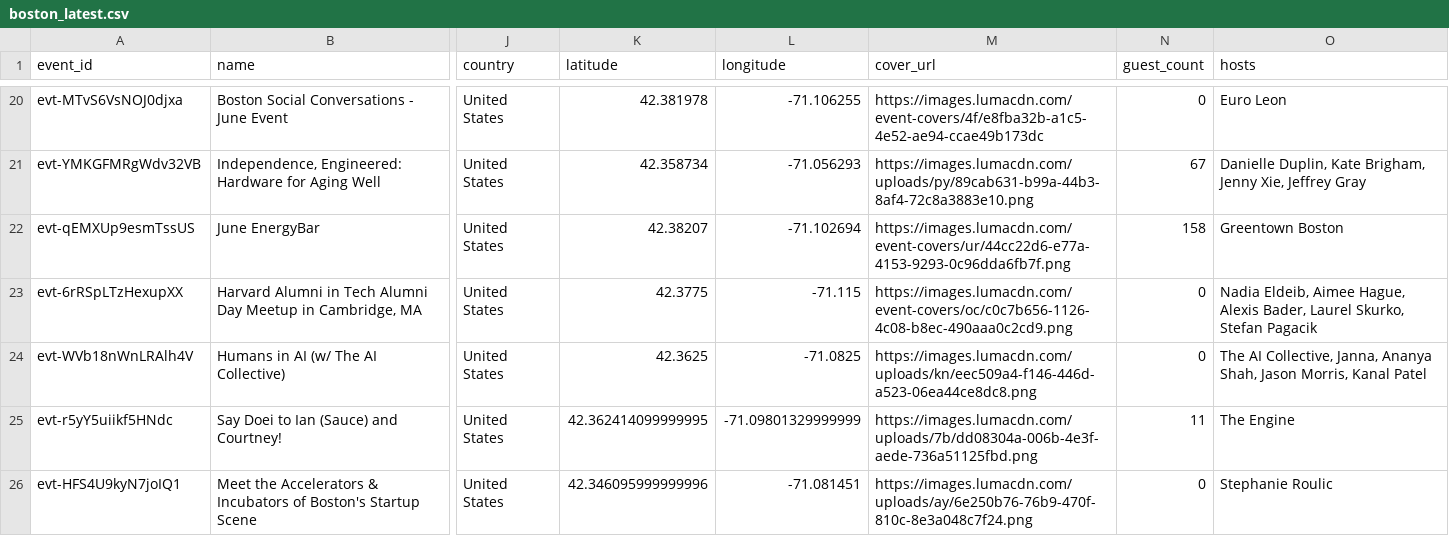
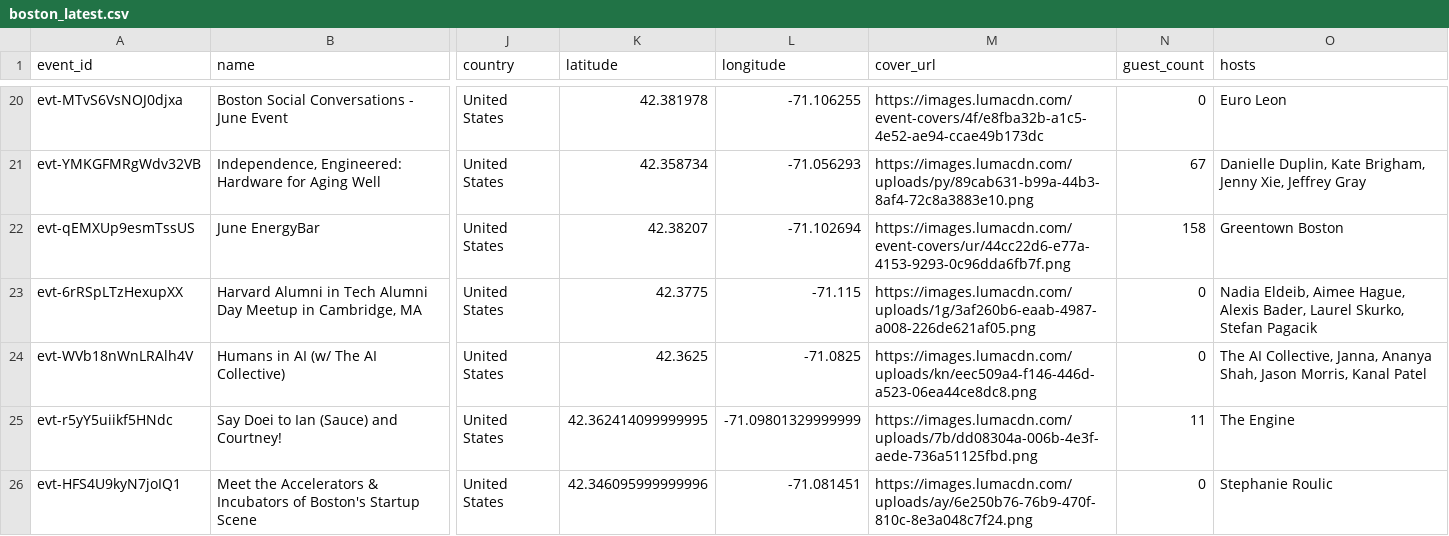
Before and after one commit to himanshusaleria/luma-explore, a CSV file: data/boston_latest.csv, drawn as a sheet; only a part is shown, gaps mark what is left out; the diff covers the shown part only; the diff names each change by its address in the sheet, - before the commit and + after, or states it on an @@ line.

```diff
--- a/data/boston_latest.csv
+++ b/data/boston_latest.csv
-M23 (cover_url): https://images.lumacdn.com/event-covers/oc/c0c7b656-1126-4c08-b8ec-490aaa0c2cd9.png
+M23 (cover_url): https://images.lumacdn.com/uploads/1g/3af260b6-eaab-4987-a008-226de621af05.png
```
Also changed, not shown: 1 moved row and 2 edited cells elsewhere in this file, data/bengaluru_latest.csv, data/mumbai_latest.csv, 14 other files.
